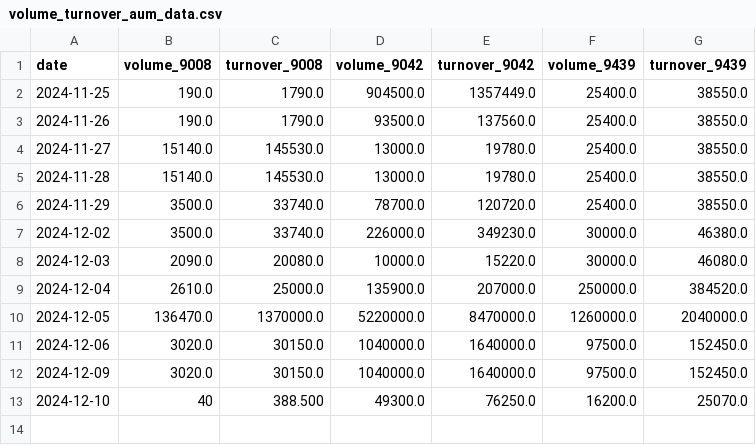
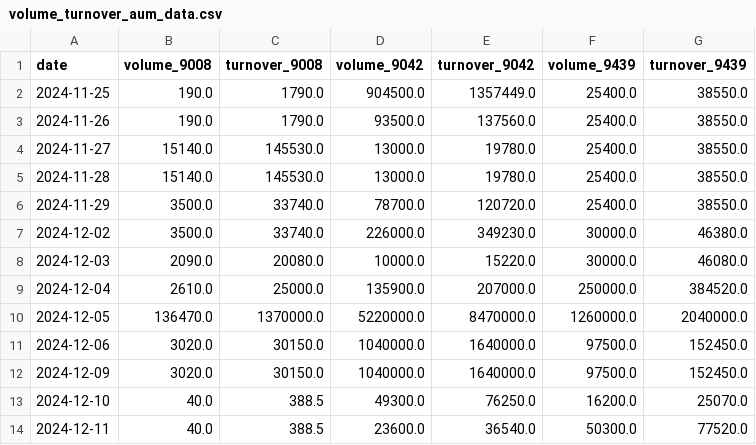
Before and after one commit to Starlight0901/HKEX-AUM-Price-Automation, a CSV file: volume_turnover_aum_data.csv, drawn as a sheet.

```diff
--- a/volume_turnover_aum_data.csv
+++ b/volume_turnover_aum_data.csv
@@ -12,2 +12,3 @@ date,volume_9008,turnover_9008,volume_9042,turnover_9042,volume_9439,turnover_94
 2024-12-09,3020.0,30150.0,1040000.0,1640000.0,97500.0,152450.0
-2024-12-10,40,388.500,49300.0,76250.0,16200.0,25070.0
+2024-12-10,40.0,388.5,49300.0,76250.0,16200.0,25070.0
+2024-12-11,40.0,388.5,23600.0,36540.0,50300.0,77520.0
```
